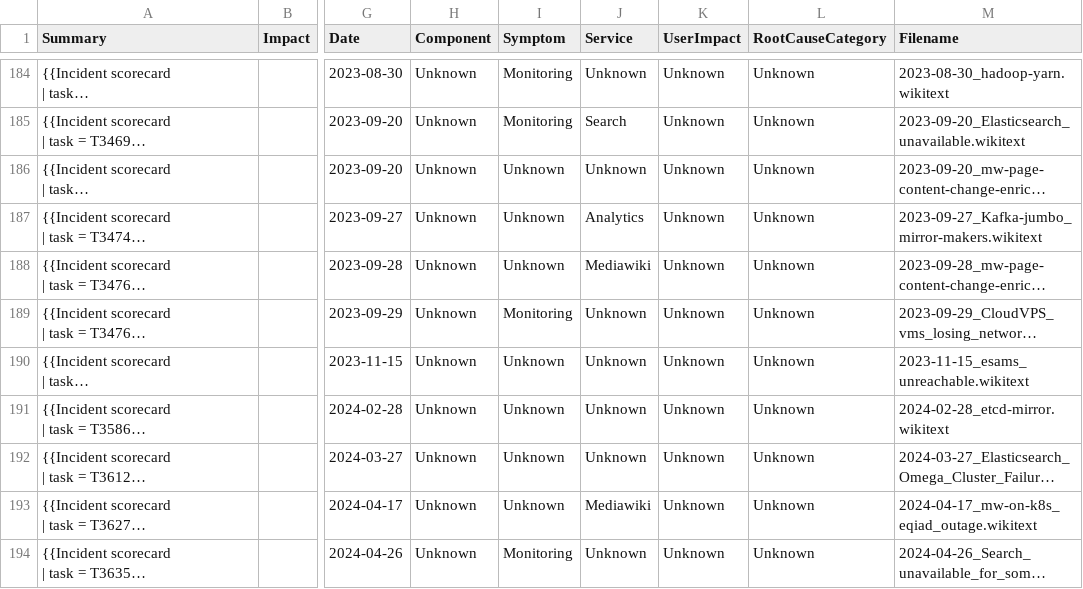
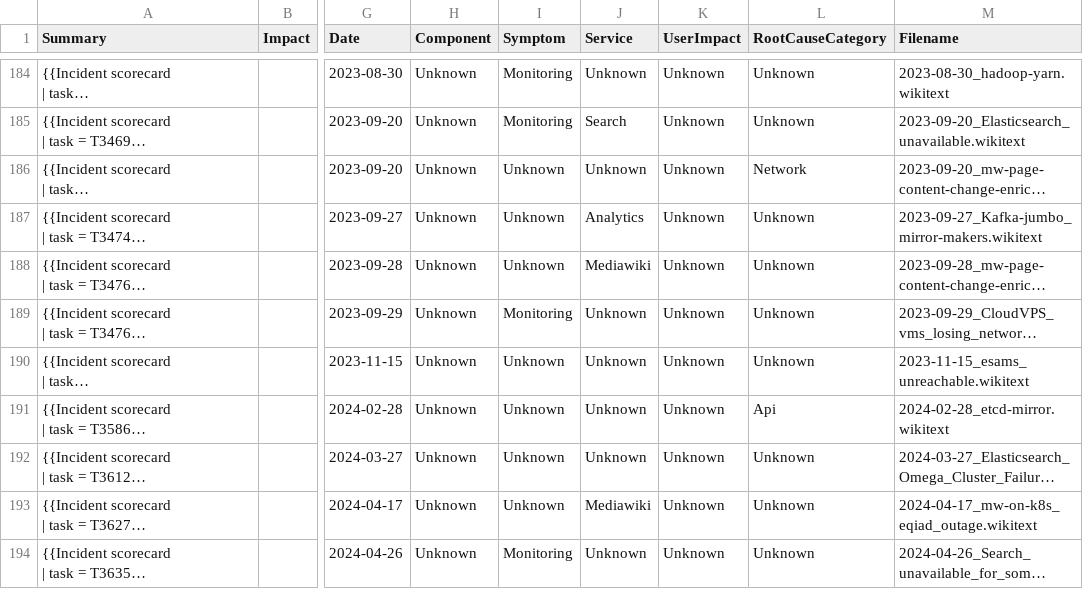
Before and after one commit to ACSE-vg822/Incident-Analysis-and-AI-Agent, a CSV file: parsed_data/parsed_incident_reports.csv, drawn as a sheet; only a part is shown, gaps mark what is left out; long unchanged cells end in …; the diff covers the shown part only; the diff names each change by its address in the sheet, - before the commit and + after, or states it on an @@ line.

```diff
--- a/parsed_data/parsed_incident_reports.csv
+++ b/parsed_data/parsed_incident_reports.csv
-L186 (RootCauseCategory): Unknown
+L186 (RootCauseCategory): Network
-L191 (RootCauseCategory): Unknown
+L191 (RootCauseCategory): Api
```
Also changed, not shown: 16 edited cells elsewhere in this file, 1 other file.
